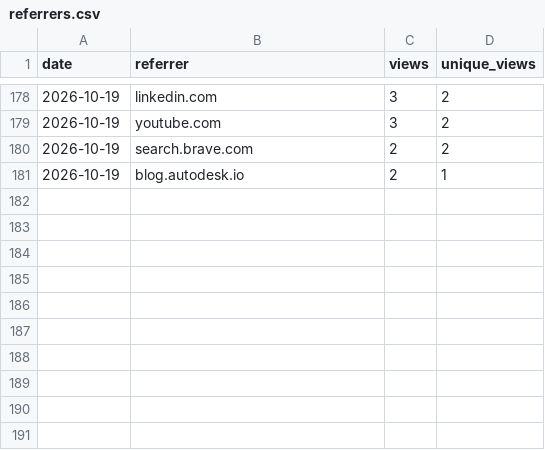
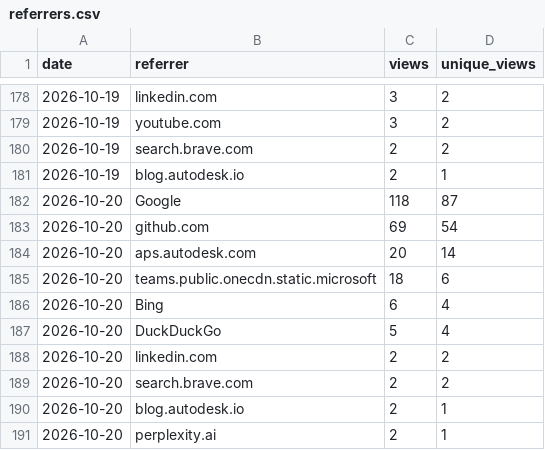
Before and after one commit to autodesk-platform-services/skills, a CSV file: referrers.csv, drawn as a sheet; only a part is shown, gaps mark what is left out.

```diff
--- a/referrers.csv
+++ b/referrers.csv
@@ -181 +181,11 @@ date,referrer,views,unique_views
 2026-10-19,blog.autodesk.io,2,1
+2026-10-20,Google,118,87
+2026-10-20,github.com,69,54
+2026-10-20,aps.autodesk.com,20,14
+2026-10-20,teams.public.onecdn.static.microsoft,18,6
+2026-10-20,Bing,6,4
+2026-10-20,DuckDuckGo,5,4
+2026-10-20,linkedin.com,2,2
+2026-10-20,search.brave.com,2,2
+2026-10-20,blog.autodesk.io,2,1
+2026-10-20,perplexity.ai,2,1
```
Also changed, not shown: installs.csv, paths.csv, 2 other files.
